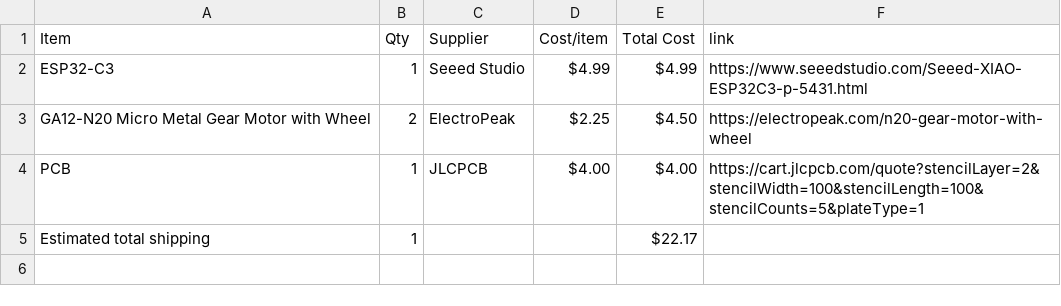
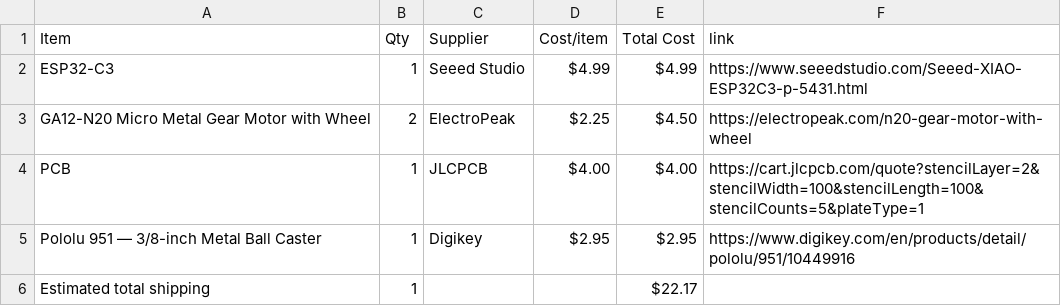
Before and after one commit to ye8um/Mobi, a CSV file: BOM.csv, drawn as a sheet.

Commit message:
Sync Mobi from Half Life

```diff
--- a/BOM.csv
+++ b/BOM.csv
@@ -4,2 +4,3 @@ GA12-N20 Micro Metal Gear Motor with Wheel,2,ElectroPeak,$2.25,$4.50,https://ele
 PCB,1,JLCPCB,$4.00,$4.00,https://cart.jlcpcb.com/quote?stencilLayer=2&stencilWidth=100&stencilLength=100&stencilCounts=5&plateType=1
+Pololu 951 — 3/8-inch Metal Ball Caster,1,Digikey,$2.95,$2.95,https://www.digikey.com/en/products/detail/pololu/951/10449916
 Estimated total shipping,1,,,$22.17,
```
